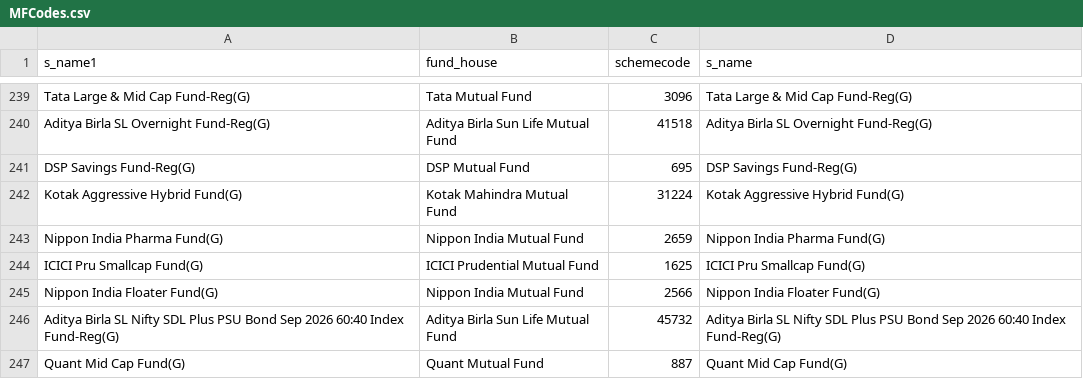
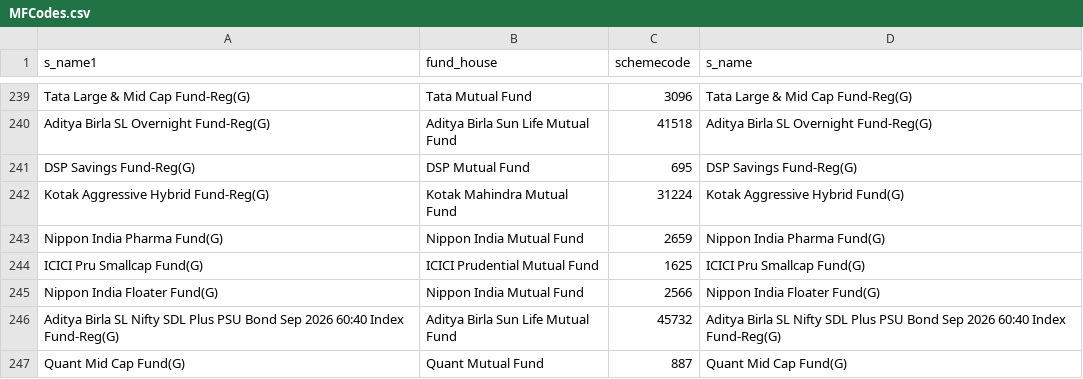
Before and after one commit to nikunjbaheti/MF_Debt_Holdings, a CSV file: MFCodes.csv, drawn as a sheet; only a part is shown, gaps mark what is left out.

```diff
--- a/MFCodes.csv
+++ b/MFCodes.csv
@@ -241,3 +241,3 @@ Aditya Birla SL Overnight Fund-Reg(G),Aditya Birla Sun Life Mutual Fund,41518,Ad
 DSP Savings Fund-Reg(G),DSP Mutual Fund,695,DSP Savings Fund-Reg(G)
-Kotak Aggressive Hybrid Fund(G),Kotak Mahindra Mutual Fund,31224,Kotak Aggressive Hybrid Fund(G)
+Kotak Aggressive Hybrid Fund-Reg(G),Kotak Mahindra Mutual Fund,31224,Kotak Aggressive Hybrid Fund(G)
 Nippon India Pharma Fund(G),Nippon India Mutual Fund,2659,Nippon India Pharma Fund(G)
```
